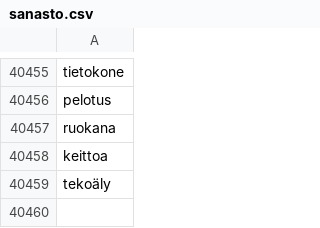
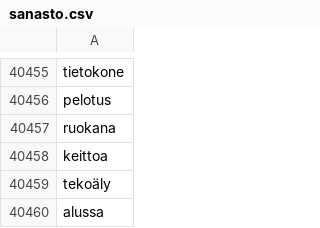
Before and after one commit to brotholi/Tiralabra, a CSV file: sanasto.csv, drawn as a sheet; only a part is shown, gaps mark what is left out.

```diff
--- a/sanasto.csv
+++ b/sanasto.csv
@@ -40459 +40459,2 @@ keittoa
 tekoäly
+alussa
```
Also changed, not shown: 1 other file.
